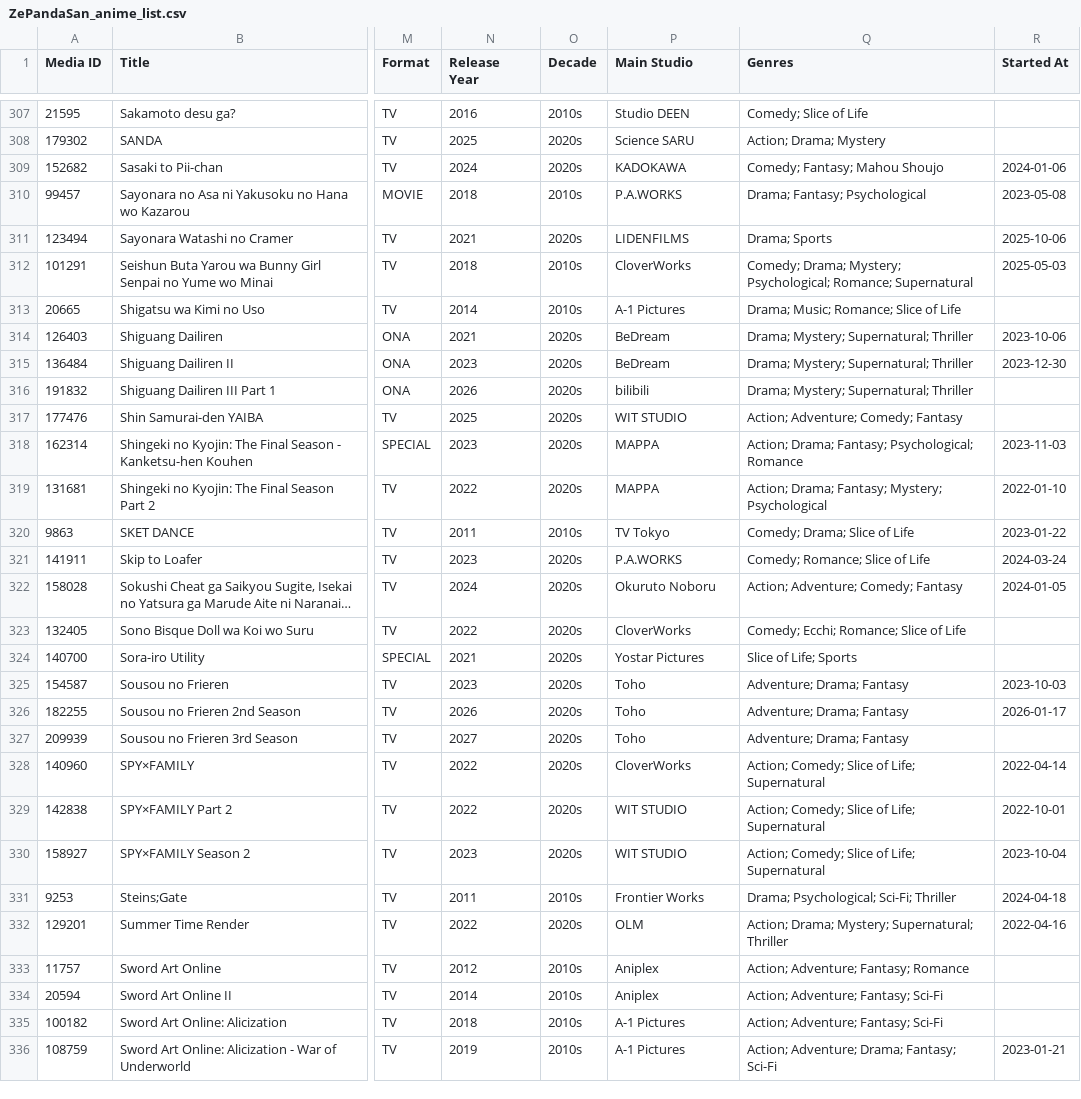
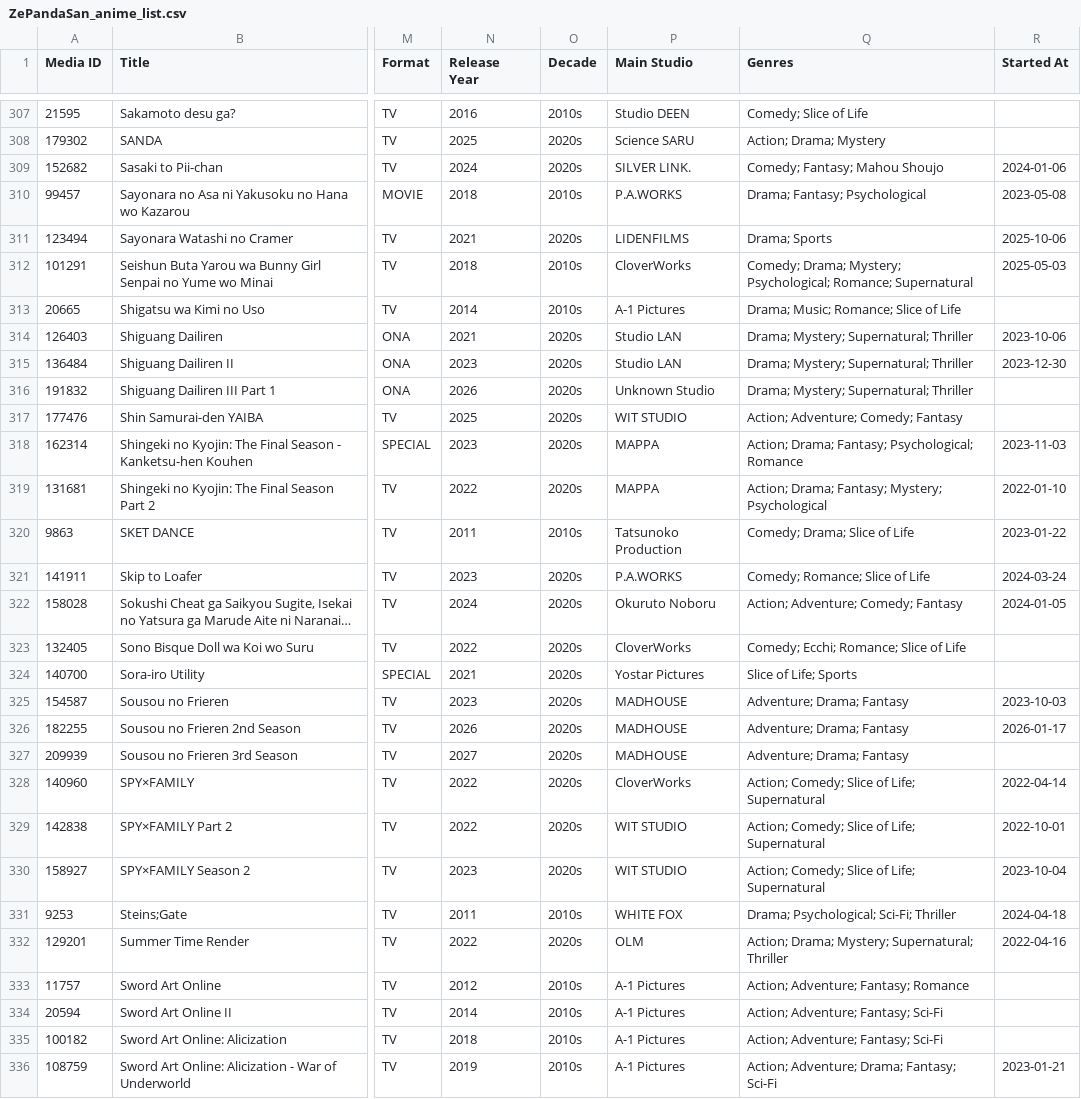
Before and after one commit to zepandasanv2/zepandasan-anilist-export, a CSV file: data/ZePandaSan_anime_list.csv, drawn as a sheet; only a part is shown, gaps mark what is left out; long unchanged cells end in …; the diff covers the shown part only; the diff names each change by its address in the sheet, - before the commit and + after, or states it on an @@ line.

```diff
--- a/data/ZePandaSan_anime_list.csv
+++ b/data/ZePandaSan_anime_list.csv
-P309 (Main Studio): KADOKAWA
+P309 (Main Studio): SILVER LINK.
-P314:P315 (Main Studio): BeDream
+P314:P315 (Main Studio): Studio LAN
-P316 (Main Studio): bilibili
+P316 (Main Studio): Unknown Studio
-P320 (Main Studio): TV Tokyo
+P320 (Main Studio): Tatsunoko Production
-P325:P327 (Main Studio): Toho
+P325:P327 (Main Studio): MADHOUSE
-P331 (Main Studio): Frontier Works
+P331 (Main Studio): WHITE FOX
-P333:P334 (Main Studio): Aniplex
+P333:P334 (Main Studio): A-1 Pictures
```
Also changed, not shown: 70 edited cells elsewhere in this file, data/ZePandaSan_studio_breakdown.csv.
